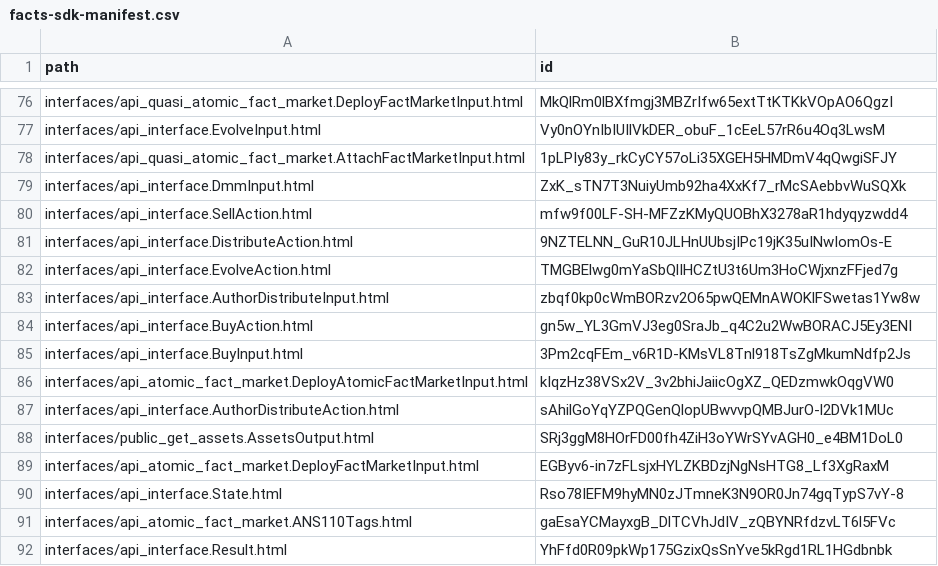
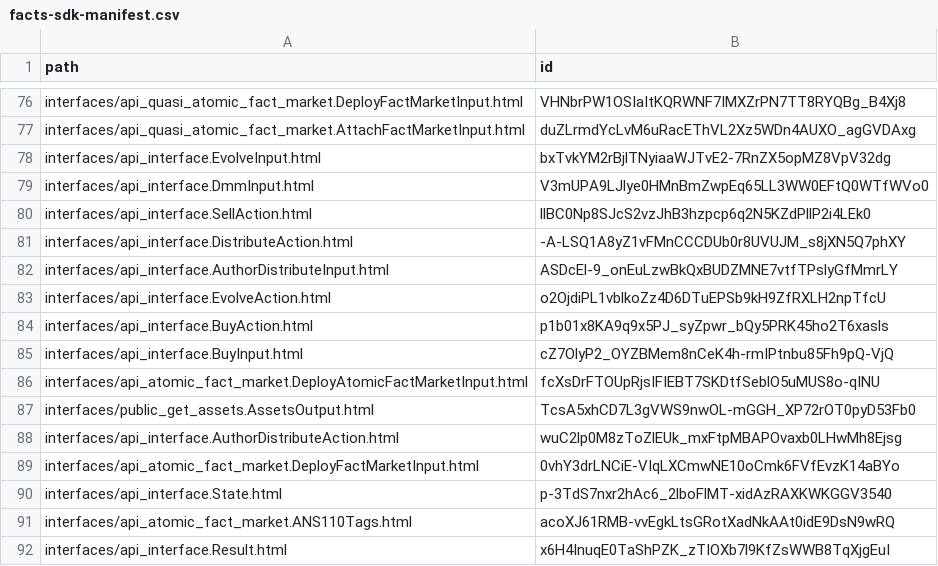
Before and after one commit to facts-laboratory/facts-kit, a CSV file: docs/packages/facts-sdk-manifest.csv, drawn as a sheet; only a part is shown, gaps mark what is left out; removed rows and columns are numbered as before the commit, all else as after; the diff covers the shown part only; the diff names each change by its address in the sheet, - before the commit and + after, or states it on an @@ line.

```diff
--- a/docs/packages/facts-sdk-manifest.csv
+++ b/docs/packages/facts-sdk-manifest.csv
-B76 (id): MkQlRm0lBXfmgj3MBZrIfw65extTtKTKkVOpAO6QgzI
+B76 (id): VHNbrPW1OSIaItKQRWNF7IMXZrPN7TT8RYQBg_B4Xj8
-row 77: interfaces/api_interface.EvolveInput.html | Vy0nOYnIbIUIlVkDER_obuF_1cEeL57rR6u4Oq3LwsM
-B77 (id): 1pLPIy83y_rkCyCY57oLi35XGEH5HMDmV4qQwgiSFJY
+B77 (id): duZLrmdYcLvM6uRacEThVL2Xz5WDn4AUXO_agGVDAxg
+row 78: interfaces/api_interface.EvolveInput.html | bxTvkYM2rBjlTNyiaaWJTvE2-7RnZX5opMZ8VpV32dg
-B79 (id): ZxK_sTN7T3NuiyUmb92ha4XxKf7_rMcSAebbvWuSQXk
+B79 (id): V3mUPA9LJlye0HMnBmZwpEq65LL3WW0EFtQ0WTfWVo0
-B80 (id): mfw9f00LF-SH-MFZzKMyQUOBhX3278aR1hdyqyzwdd4
+B80 (id): llBC0Np8SJcS2vzJhB3hzpcp6q2N5KZdPllP2i4LEk0
-B81 (id): 9NZTELNN_GuR10JLHnUUbsjIPc19jK35uINwIomOs-E
+B81 (id): -A-LSQ1A8yZ1vFMnCCCDUb0r8UVUJM_s8jXN5Q7phXY
-row 82: interfaces/api_interface.EvolveAction.html | TMGBElwg0mYaSbQlIHCZtU3t6Um3HoCWjxnzFFjed7g
-B82 (id): zbqf0kp0cWmBORzv2O65pwQEMnAWOKlFSwetas1Yw8w
+B82 (id): ASDcEl-9_onEuLzwBkQxBUDZMNE7vtfTPslyGfMmrLY
+row 83: interfaces/api_interface.EvolveAction.html | o2OjdiPL1vblkoZz4D6DTuEPSb9kH9ZfRXLH2npTfcU
-B84 (id): gn5w_YL3GmVJ3eg0SraJb_q4C2u2WwBORACJ5Ey3ENI
+B84 (id): p1b01x8KA9q9x5PJ_syZpwr_bQy5PRK45ho2T6xasls
-B85 (id): 3Pm2cqFEm_v6R1D-KMsVL8Tnl918TsZgMkumNdfp2Js
+B85 (id): cZ7OlyP2_OYZBMem8nCeK4h-rmIPtnbu85Fh9pQ-VjQ
-B86 (id): kIqzHz38VSx2V_3v2bhiJaiicOgXZ_QEDzmwkOqgVW0
+B86 (id): fcXsDrFTOUpRjsIFIEBT7SKDtfSeblO5uMUS8o-qINU
-row 87: interfaces/api_interface.AuthorDistributeAction.html | sAhilGoYqYZPQGenQlopUBwvvpQMBJurO-l2DVk1MUc
-B87 (id): SRj3ggM8HOrFD00fh4ZiH3oYWrSYvAGH0_e4BM1DoL0
+B87 (id): TcsA5xhCD7L3gVWS9nwOL-mGGH_XP72rOT0pyD53Fb0
+row 88: interfaces/api_interface.AuthorDistributeAction.html | wuC2lp0M8zToZlEUk_mxFtpMBAPOvaxb0LHwMh8Ejsg
-B89 (id): EGByv6-in7zFLsjxHYLZKBDzjNgNsHTG8_Lf3XgRaxM
+B89 (id): 0vhY3drLNCiE-VIqLXCmwNE10oCmk6FVfEvzK14aBYo
-B90 (id): Rso78IEFM9hyMN0zJTmneK3N9OR0Jn74gqTypS7vY-8
+B90 (id): p-3TdS7nxr2hAc6_2lboFlMT-xidAzRAXKWKGGV3540
-B91 (id): gaEsaYCMayxgB_DlTCVhJdIV_zQBYNRfdzvLT6l5FVc
+B91 (id): acoXJ61RMB-vvEgkLtsGRotXadNkAAt0idE9DsN9wRQ
-B92 (id): YhFfd0R09pkWp175GzixQsSnYve5kRgd1RL1HGdbnbk
+B92 (id): x6H4InuqE0TaShPZK_zTIOXb7l9KfZsWWB8TqXjgEuI
```
Also changed, not shown: 23 added rows, 23 removed rows and 51 edited cells elsewhere in this file, 2 other files.
